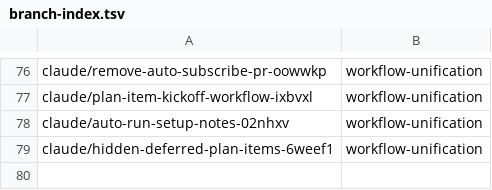
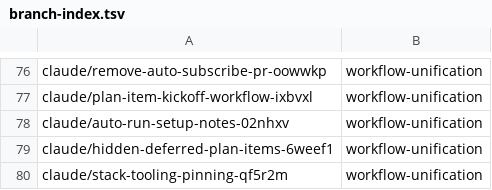
Before and after one commit to AbdelrhmanBassiouny/cognitive_robot_abstract_machine, a TSV file: .claude/personal/plans/_generated/branch-index.tsv, drawn as a sheet; only a part is shown, gaps mark what is left out.

Commit message:
Update plan manifest for workflow-unification

```diff
--- a/.claude/personal/plans/_generated/branch-index.tsv
+++ b/.claude/personal/plans/_generated/branch-index.tsv
@@ -79 +79,2 @@ claude/auto-run-setup-notes-02nhxv	workflow-unification
 claude/hidden-deferred-plan-items-6weef1	workflow-unification
+claude/stack-tooling-pinning-qf5r2m	workflow-unification
```
Also changed, not shown: 2 other files.
